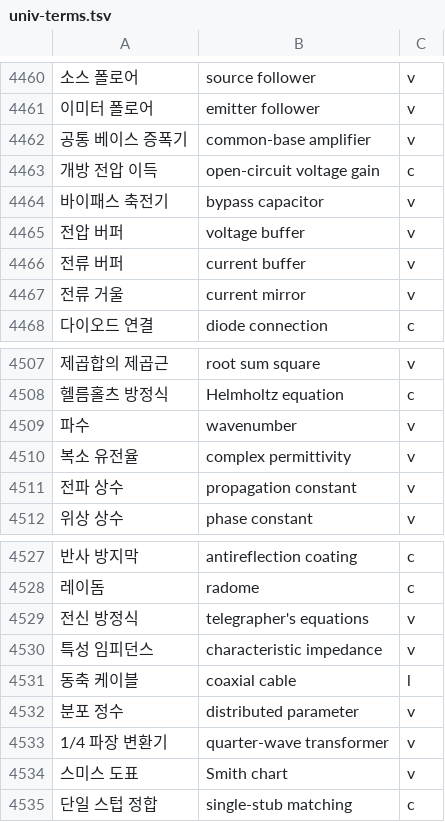
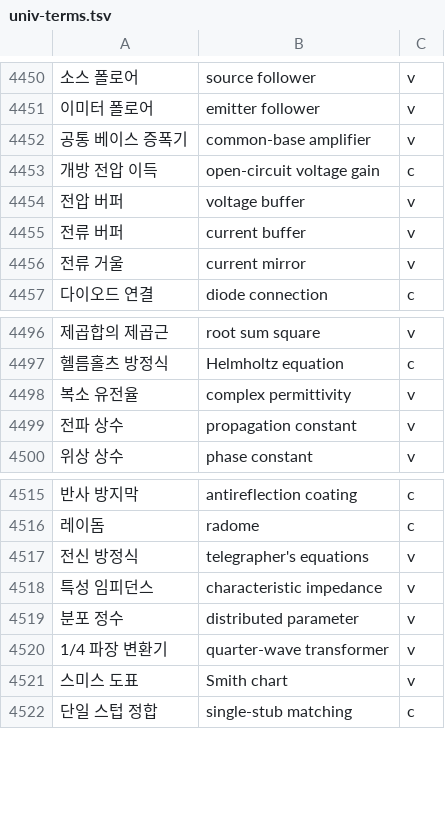
Before and after one commit to radix24/namunnip-textbook-univ, a TSV file: curricula/univ-terms.tsv, drawn as a sheet; only a part is shown, gaps mark what is left out; the diff covers the shown part only; the diff names each change by its address in the sheet, - before the commit and + after, or states it on an @@ line.

```diff
--- a/curricula/univ-terms.tsv
+++ b/curricula/univ-terms.tsv
-row 4464: 바이패스 축전기 | bypass capacitor | v
-row 4509: 파수 | wavenumber | v
-row 4531: 동축 케이블 | coaxial cable | l
```
Also changed, not shown: 10 removed rows elsewhere in this file.
